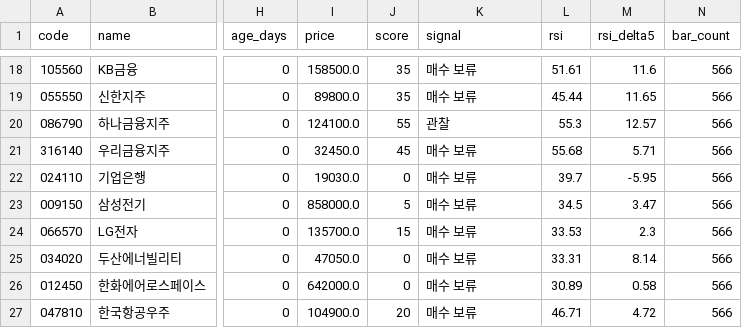
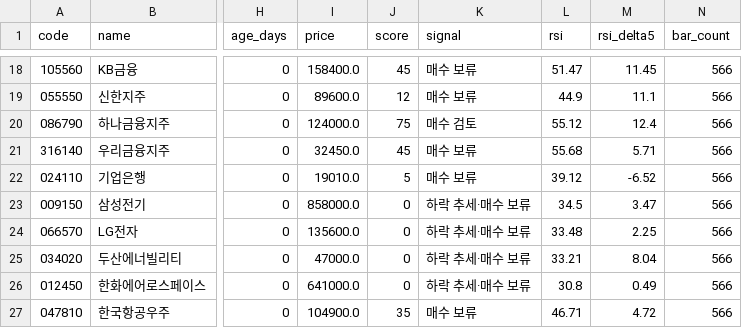
Before and after one commit to beat3610-coder/stock-radar-50, a CSV file: data/verification.csv, drawn as a sheet; only a part is shown, gaps mark what is left out; the diff covers the shown part only; the diff names each change by its address in the sheet, - before the commit and + after, or states it on an @@ line.

```diff
--- a/data/verification.csv
+++ b/data/verification.csv
-I18 (price): 158500.0
+I18 (price): 158400.0
-J18 (score): 35
+J18 (score): 45
-L18 (rsi): 51.61
+L18 (rsi): 51.47
-M18 (rsi_delta5): 11.6
+M18 (rsi_delta5): 11.45
-I19 (price): 89800.0
+I19 (price): 89600.0
-J19 (score): 35
+J19 (score): 12
-L19 (rsi): 45.44
+L19 (rsi): 44.9
-M19 (rsi_delta5): 11.65
+M19 (rsi_delta5): 11.1
-I20 (price): 124100.0
+I20 (price): 124000.0
-J20 (score): 55
+J20 (score): 75
-K20 (signal): 관찰
+K20 (signal): 매수 검토
-L20 (rsi): 55.3
+L20 (rsi): 55.12
-M20 (rsi_delta5): 12.57
+M20 (rsi_delta5): 12.4
-I22 (price): 19030.0
+I22 (price): 19010.0
-J22 (score): 0
+J22 (score): 5
-L22 (rsi): 39.7
+L22 (rsi): 39.12
-M22 (rsi_delta5): -5.95
+M22 (rsi_delta5): -6.52
-J23 (score): 5
+J23 (score): 0
-K23:K26 (signal): 매수 보류
+K23:K26 (signal): 하락 추세·매수 보류
-I24 (price): 135700.0
+I24 (price): 135600.0
-J24 (score): 15
+J24 (score): 0
-L24 (rsi): 33.53
+L24 (rsi): 33.48
-M24 (rsi_delta5): 2.3
+M24 (rsi_delta5): 2.25
-I25 (price): 47050.0
+I25 (price): 47000.0
-L25 (rsi): 33.31
+L25 (rsi): 33.21
-M25 (rsi_delta5): 8.14
+M25 (rsi_delta5): 8.04
-I26 (price): 642000.0
+I26 (price): 641000.0
-L26 (rsi): 30.89
+L26 (rsi): 30.8
-M26 (rsi_delta5): 0.58
+M26 (rsi_delta5): 0.49
-J27 (score): 20
+J27 (score): 35
```
Also changed, not shown: 85 edited cells elsewhere in this file, 1 other file.
